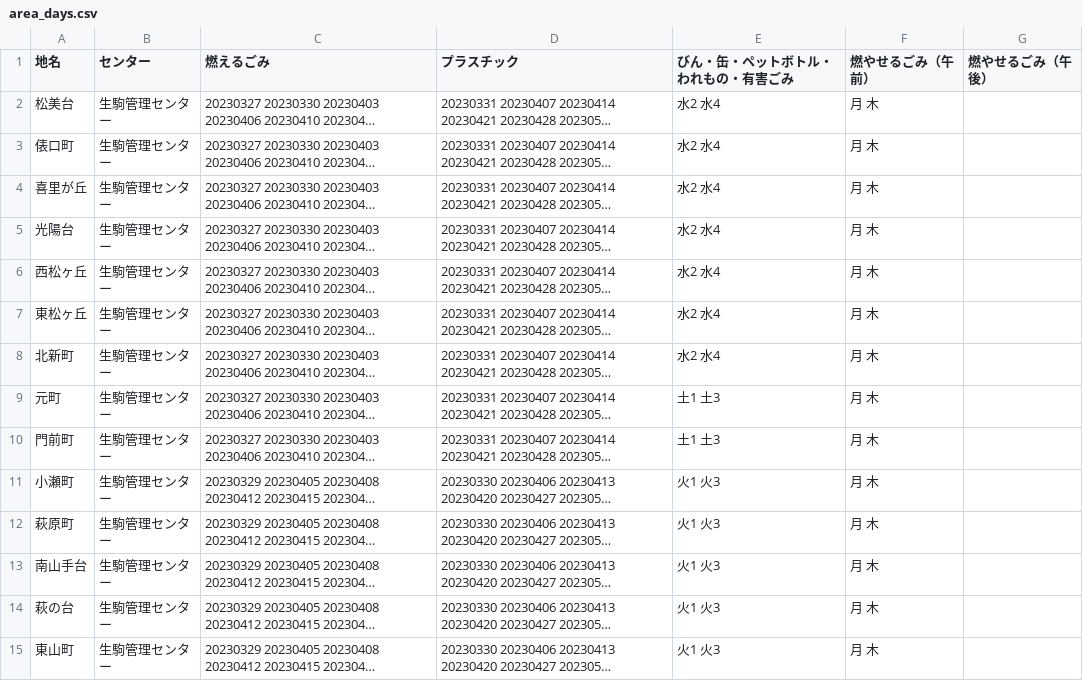
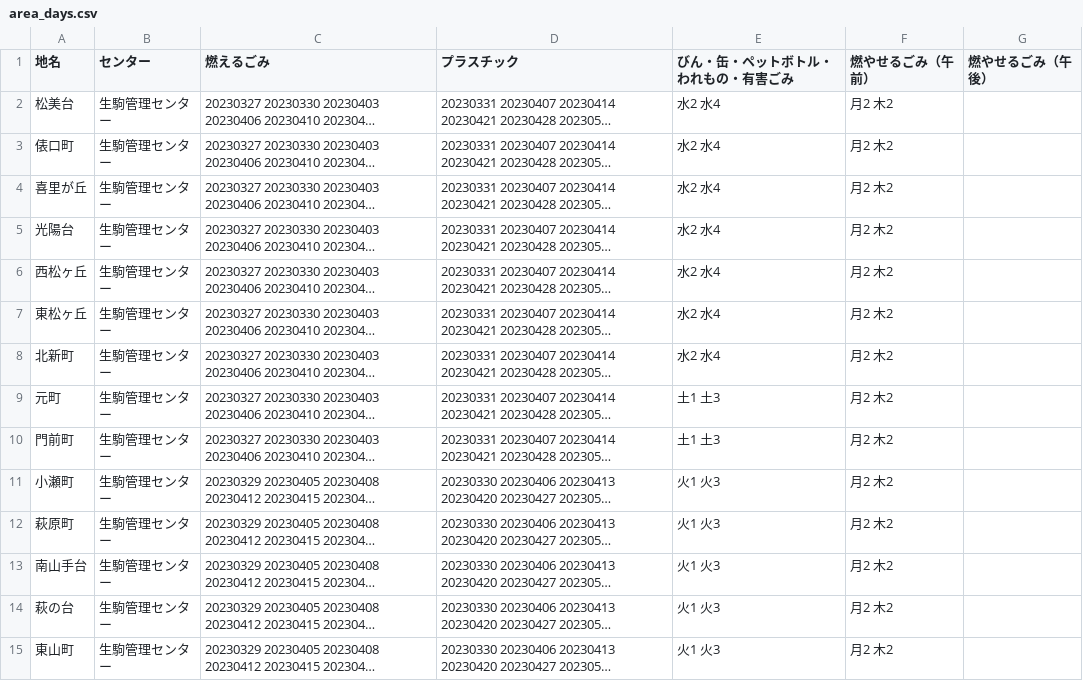
Before and after one commit to takuya310/5374_2, a CSV file: data/area_days.csv, drawn as a sheet; only a part is shown; long unchanged cells end in …; the diff covers the shown part only; the diff names each change by its address in the sheet, - before the commit and + after, or states it on an @@ line.

Commit message:
Update area_days.csv

```diff
--- a/data/area_days.csv
+++ b/data/area_days.csv
-F2:F15 (燃やせるごみ（午前）): 月 木
+F2:F15 (燃やせるごみ（午前）): 月2 木2
```
Also changed, not shown: 50 edited cells elsewhere in this file.
